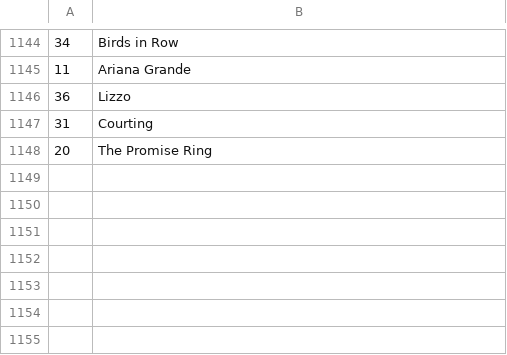
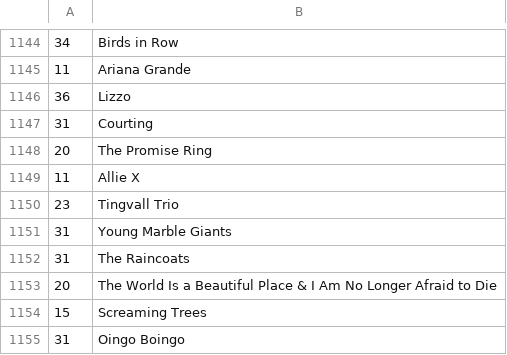
Before and after one commit to dbeley/playlist-versioning, a CSV file: files/03_artists.csv, drawn as a sheet; only a part is shown, gaps mark what is left out; the diff names each change by its address in the sheet, - before the commit and + after, or states it on an @@ line.

```diff
--- a/files/03_artists.csv
+++ b/files/03_artists.csv
+row 1149: 11 | Allie X
+row 1150: 23 | Tingvall Trio
+row 1151: 31 | Young Marble Giants
+row 1152: 31 | The Raincoats
+row 1153: 20 | The World Is a Beautiful Place & I Am No Longer Afraid to Die
+row 1154: 15 | Screaming Trees
+row 1155: 31 | Oingo Boingo
```
Also changed, not shown: files/01_result-mplaylist-missing.csv, files/01_result-mplaylist.csv, 10 other files.
